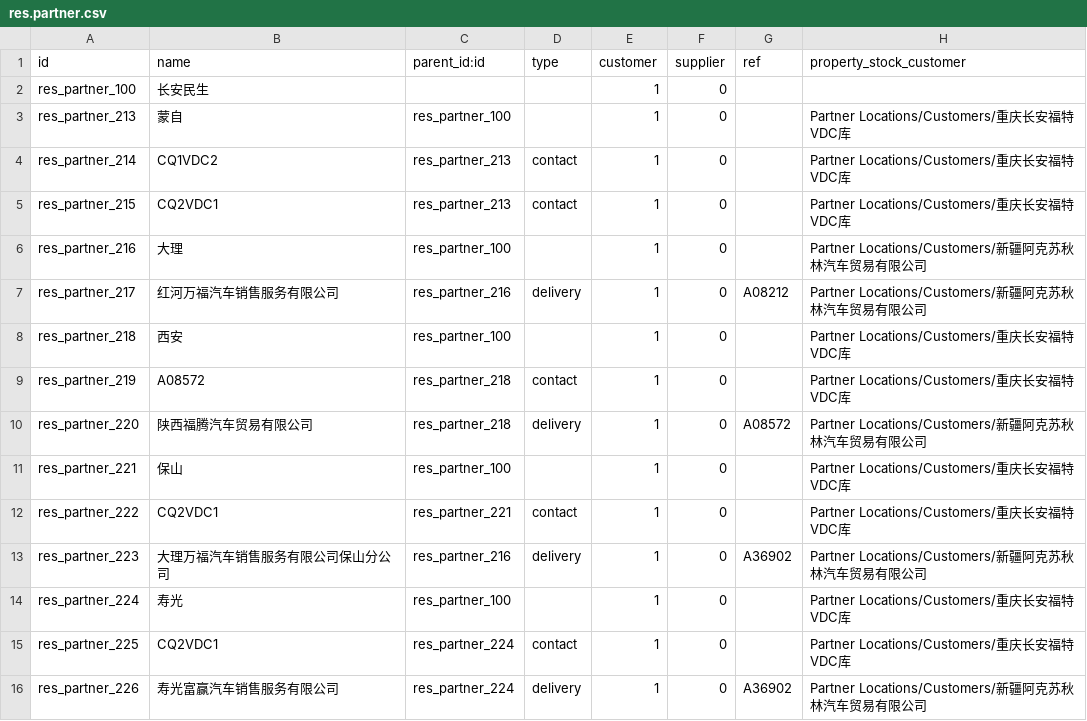
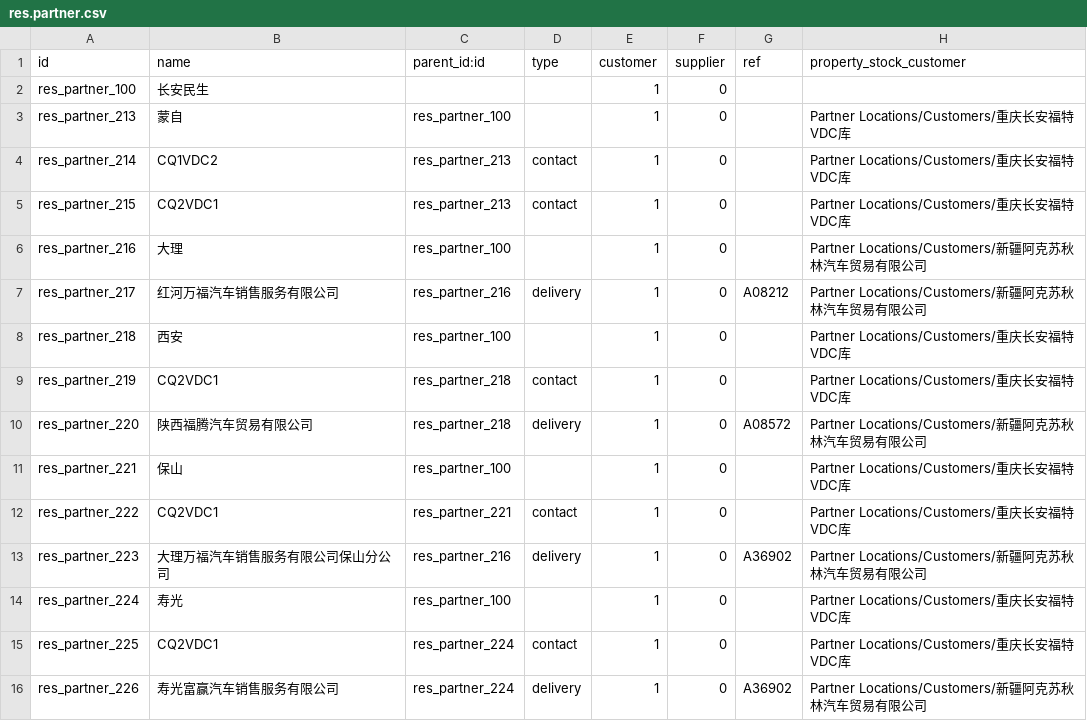
Before and after one commit to g6982/aop, a CSV file: aop_data/data/res.partner.csv, drawn as a sheet.

Commit message:
res.partner.csv文件，西安的下级联系人更改

```diff
--- a/aop_data/data/res.partner.csv
+++ b/aop_data/data/res.partner.csv
@@ -8,3 +8,3 @@ res_partner_217,红河万福汽车销售服务有限公司,res_partner_216,deliv
 res_partner_218,西安,res_partner_100,,1,0,,Partner Locations/Customers/重庆长安福特VDC库
-res_partner_219,A08572,res_partner_218,contact,1,0,,Partner Locations/Customers/重庆长安福特VDC库
+res_partner_219,CQ2VDC1,res_partner_218,contact,1,0,,Partner Locations/Customers/重庆长安福特VDC库
 res_partner_220,陕西福腾汽车贸易有限公司,res_partner_218,delivery,1,0,A08572,Partner Locations/Customers/新疆阿克苏秋林汽车贸易有限公司
```
